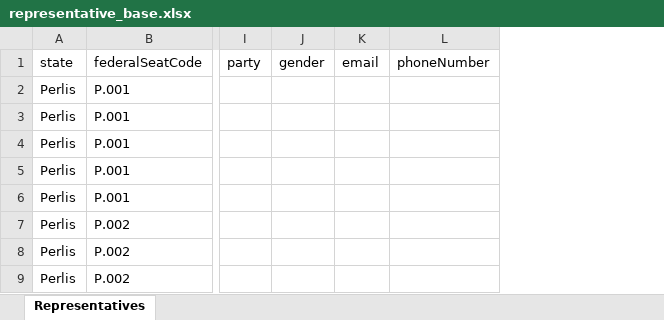
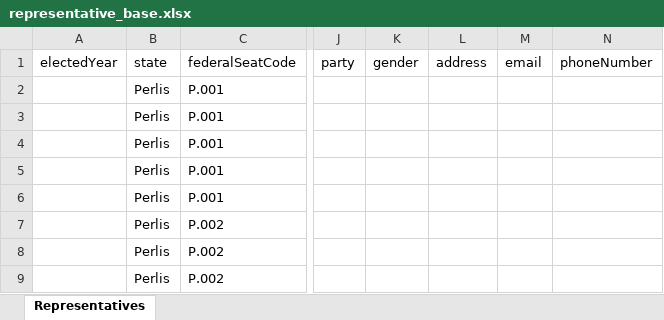
Before and after one commit to delacrixmorgan/whoadunit.github.io, an Excel workbook: data/xlsx/representative_base.xlsx, sheet Representatives, drawn as a sheet; only a part is shown, gaps mark what is left out; values as stored, in another font and other column widths than the file's, no borders; the diff names each change by its address in the sheet, - before the commit and + after, or states it on an @@ line.

```diff
--- a/data/xlsx/representative_base.xlsx (sheet Representatives)
+++ b/data/xlsx/representative_base.xlsx (sheet Representatives)
+column A (electedYear), empty
+column L (address), empty
```
Also changed, not shown: data/xlsx/representative_2022.xlsx, data/xlsx/representative_2023.xlsx, 23 other files.
